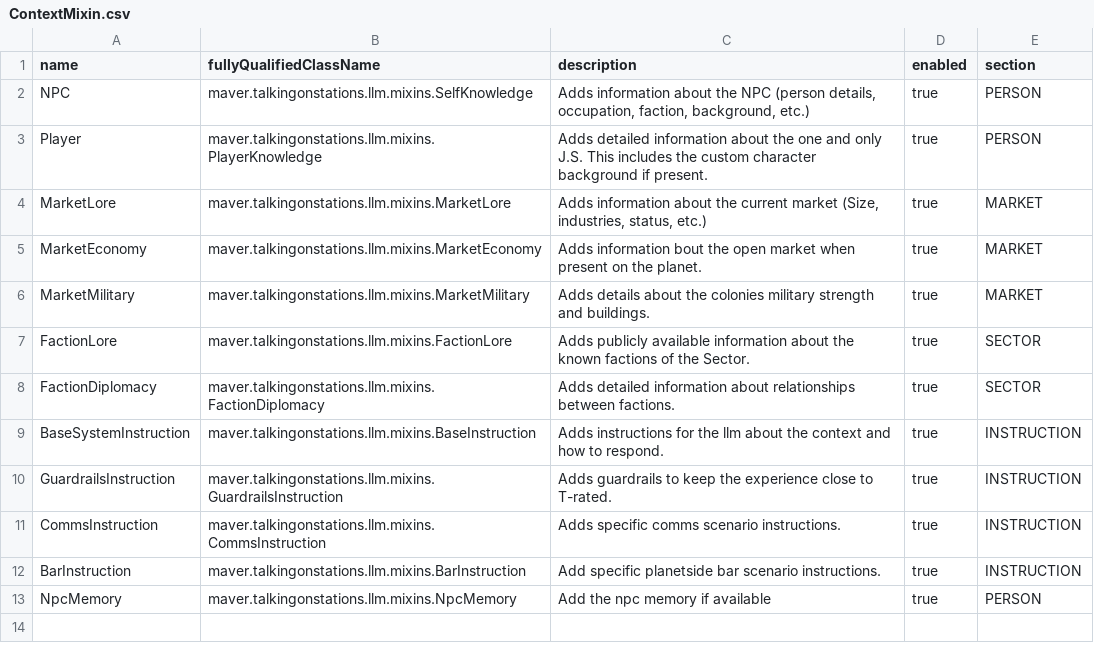
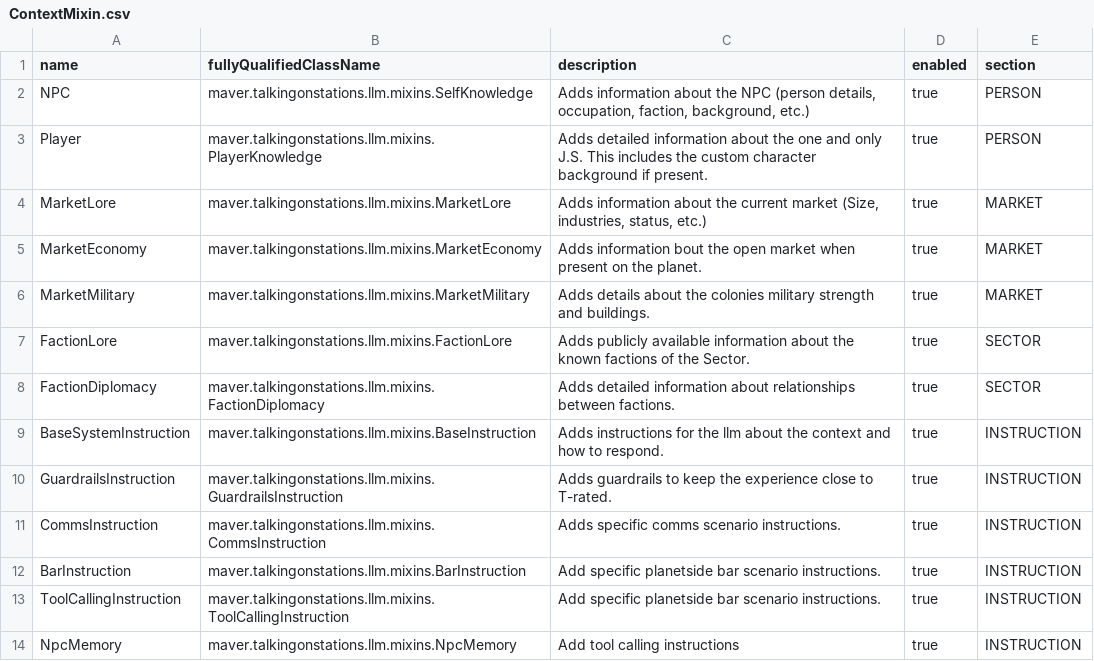
Before and after one commit to artisticMink/talkingonstations, a CSV file: src/main/modfiles/data/config/tos/ContextMixin.csv, drawn as a sheet.

```diff
--- a/src/main/modfiles/data/config/tos/ContextMixin.csv
+++ b/src/main/modfiles/data/config/tos/ContextMixin.csv
@@ -12,2 +12,3 @@ CommsInstruction,maver.talkingonstations.llm.mixins.CommsInstruction,Adds specif
 BarInstruction,maver.talkingonstations.llm.mixins.BarInstruction,Add specific planetside bar scenario instructions.,true,INSTRUCTION
-NpcMemory,maver.talkingonstations.llm.mixins.NpcMemory,Add the npc memory if available,true,PERSON
+ToolCallingInstruction,maver.talkingonstations.llm.mixins.ToolCallingInstruction,Add specific planetside bar scenario instructions.,true,INSTRUCTION
+NpcMemory,maver.talkingonstations.llm.mixins.NpcMemory,Add tool calling instructions,true,INSTRUCTION
```
Also changed, not shown: src/main/modfiles/data/config/LunaSettings.csv, src/main/modfiles/data/config/tos/MarketPerson.csv, 33 other files.
